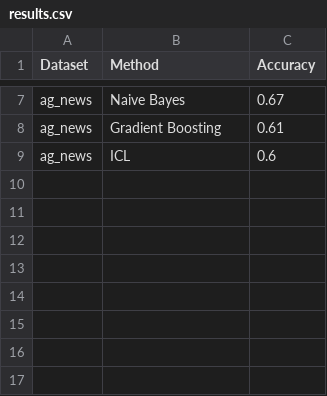
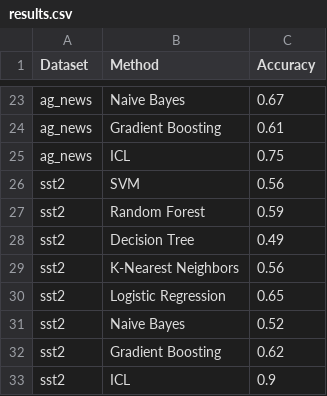
Before and after one commit to AzureLong64/machine_learning_ICL, a CSV file: results/results.csv, drawn as a sheet; only a part is shown, gaps mark what is left out; the diff covers the shown part only.

```diff
--- a/results/results.csv
+++ b/results/results.csv
@@ -8,2 +24,10 @@ ag_news,Naive Bayes,0.67
 ag_news,Gradient Boosting,0.61
-ag_news,ICL,0.6
+ag_news,ICL,0.75
+sst2,SVM,0.56
+sst2,Random Forest,0.59
+sst2,Decision Tree,0.49
+sst2,K-Nearest Neighbors,0.56
+sst2,Logistic Regression,0.65
+sst2,Naive Bayes,0.52
+sst2,Gradient Boosting,0.62
+sst2,ICL,0.9
```
Also changed, not shown: 16 added rows elsewhere in this file, 12 other files.
